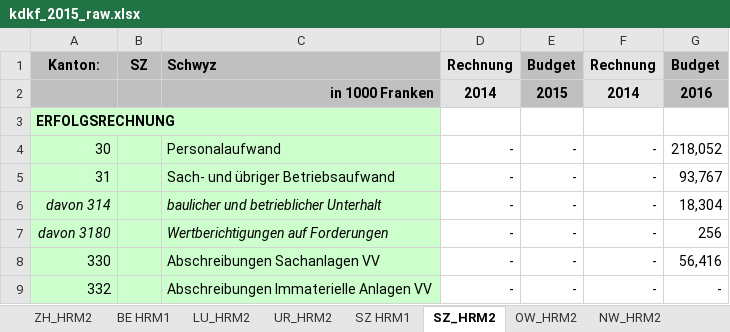
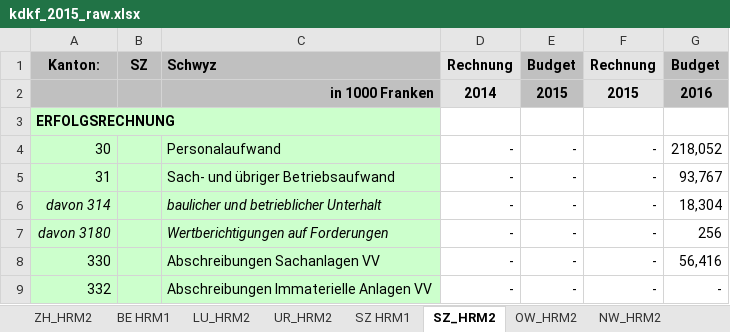
Before and after one commit to marccgrau/xai_budgeting, an Excel workbook: data/raw/kdkf_2015_raw.xlsx, sheet SZ_HRM2, drawn as a sheet; only a part is shown; values as stored, in another font and other column widths than the file's, no borders; the diff names each change by its address in the sheet, - before the commit and + after, or states it on an @@ line.

Commit message:
modification xls to xlsx

```diff
--- a/data/raw/kdkf_2015_raw.xlsx (sheet SZ_HRM2)
+++ b/data/raw/kdkf_2015_raw.xlsx (sheet SZ_HRM2)
-F2: 2014
+F2: 2015
```
Also changed, not shown: data/raw/kdkf_2013_raw.xlsx, data/raw/kdkf_2016_raw.xlsx, 9 other files.
